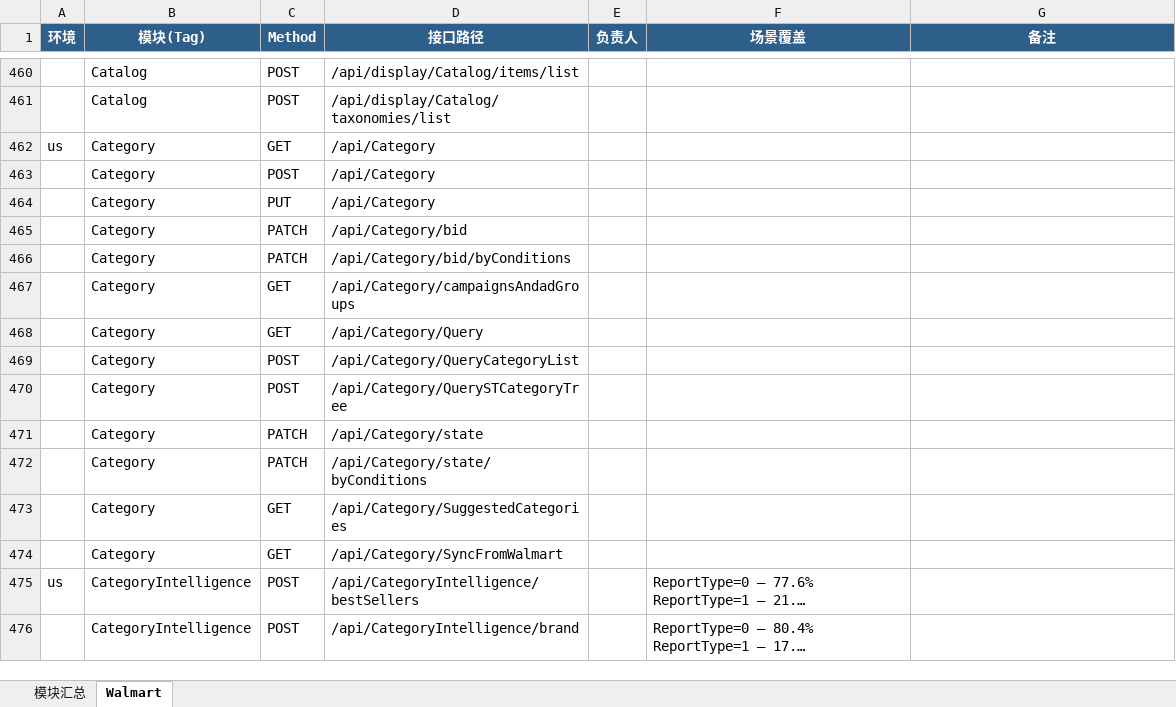
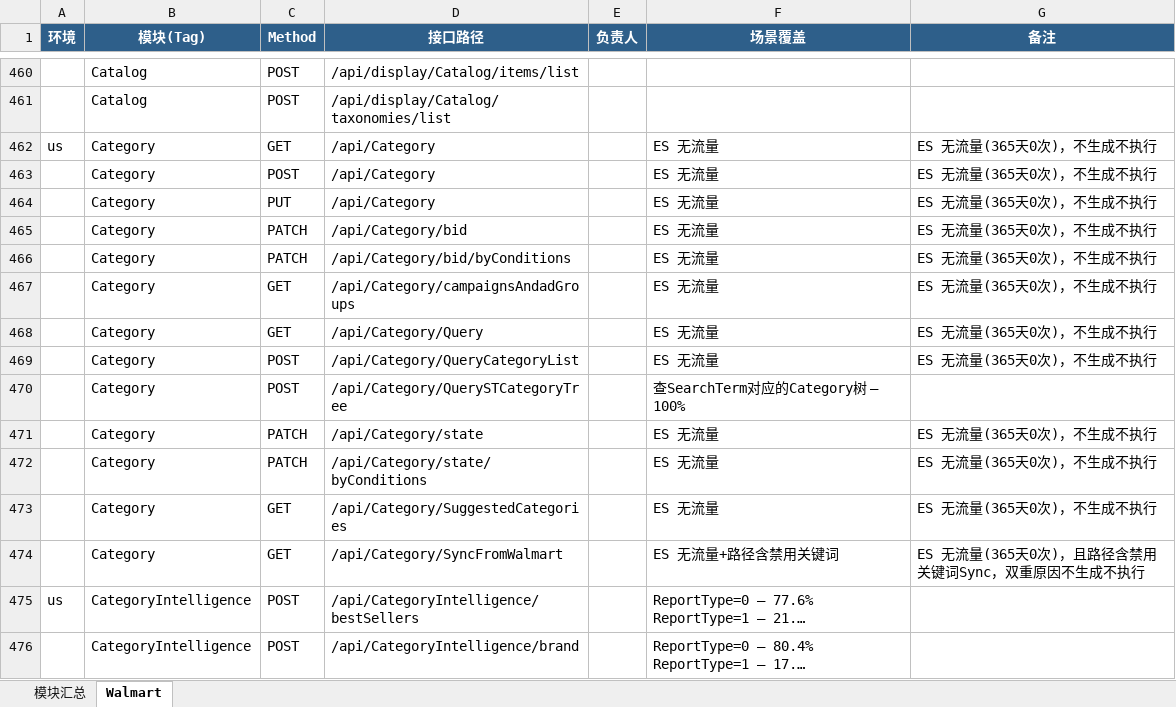
Before and after one commit to guguangjie-pacvue/ai_api, an Excel workbook: single-api/walmart-api/swagger_modules.xlsx, sheet Walmart, drawn as a sheet; only a part is shown, gaps mark what is left out; long unchanged cells end in …; values as stored, in another font and other column widths than the file's, no borders; the diff names each change by its address in the sheet, - before the commit and + after, or states it on an @@ line.

```diff
--- a/single-api/walmart-api/swagger_modules.xlsx (sheet Walmart)
+++ b/single-api/walmart-api/swagger_modules.xlsx (sheet Walmart)
-F462:F469 (场景覆盖): (empty)
+F462:F469 (场景覆盖): ES 无流量
-G462:G469 (备注): (empty)
+G462:G469 (备注): ES 无流量(365天0次)，不生成不执行
-F470 (场景覆盖): (empty)
+F470 (场景覆盖): 查SearchTerm对应的Category树 — 100%
-F471:F473 (场景覆盖): (empty)
+F471:F473 (场景覆盖): ES 无流量
-G471:G473 (备注): (empty)
+G471:G473 (备注): ES 无流量(365天0次)，不生成不执行
-F474 (场景覆盖): (empty)
+F474 (场景覆盖): ES 无流量+路径含禁用关键词
-G474 (备注): (empty)
+G474 (备注): ES 无流量(365天0次)，且路径含禁用关键词Sync，双重原因不生成不执行
```
Also changed, not shown: sheet 模块汇总, 2 other files.
